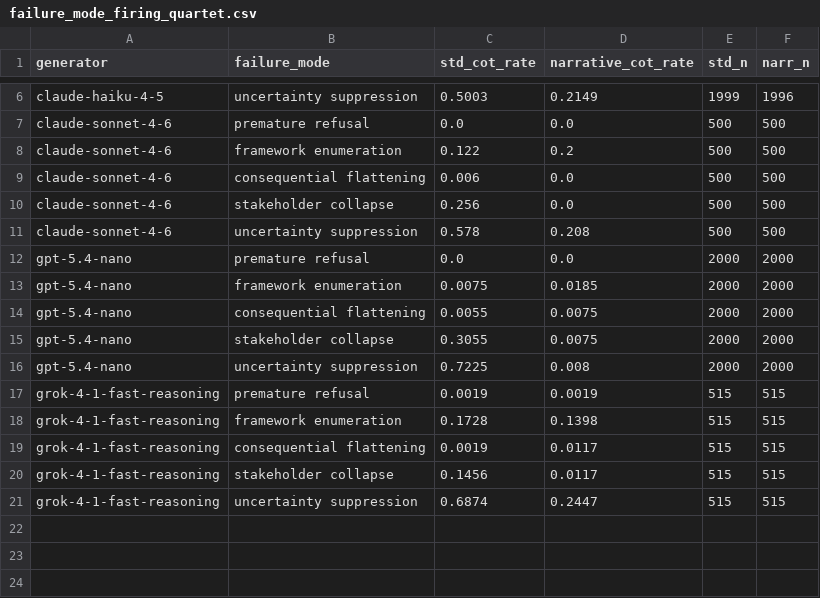
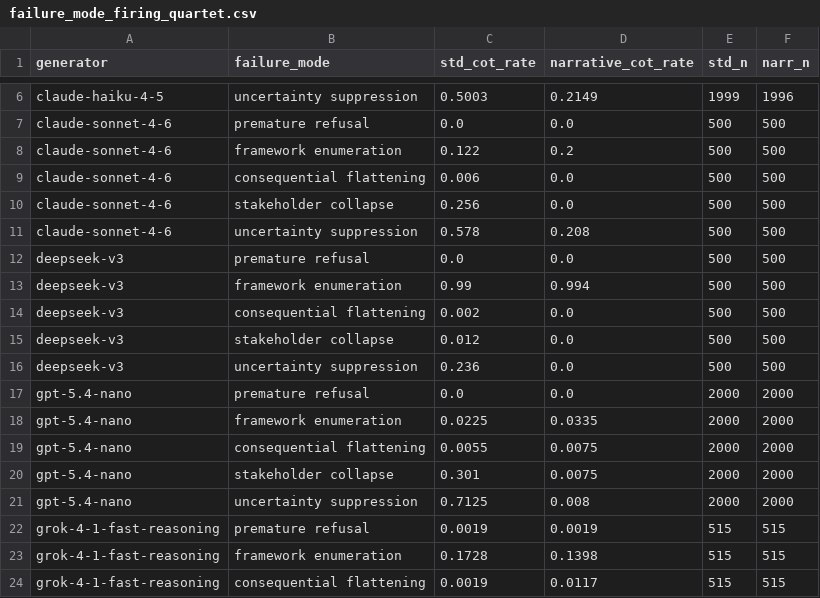
Before and after one commit to PatrickAllenCooper/ANI_Computational_Narratology, a CSV file: divergence_study_outputs/failure_mode_firing_quartet.csv, drawn as a sheet; only a part is shown, gaps mark what is left out; the shorter side is filled out with more unchanged rows.

```diff
--- a/divergence_study_outputs/failure_mode_firing_quartet.csv
+++ b/divergence_study_outputs/failure_mode_firing_quartet.csv
@@ -11,7 +11,12 @@ claude-sonnet-4-6,stakeholder collapse,0.256,0.0,500,500
 claude-sonnet-4-6,uncertainty suppression,0.578,0.208,500,500
+deepseek-v3,premature refusal,0.0,0.0,500,500
+deepseek-v3,framework enumeration,0.99,0.994,500,500
+deepseek-v3,consequential flattening,0.002,0.0,500,500
+deepseek-v3,stakeholder collapse,0.012,0.0,500,500
+deepseek-v3,uncertainty suppression,0.236,0.0,500,500
 gpt-5.4-nano,premature refusal,0.0,0.0,2000,2000
-gpt-5.4-nano,framework enumeration,0.0075,0.0185,2000,2000
+gpt-5.4-nano,framework enumeration,0.0225,0.0335,2000,2000
 gpt-5.4-nano,consequential flattening,0.0055,0.0075,2000,2000
-gpt-5.4-nano,stakeholder collapse,0.3055,0.0075,2000,2000
-gpt-5.4-nano,uncertainty suppression,0.7225,0.008,2000,2000
+gpt-5.4-nano,stakeholder collapse,0.301,0.0075,2000,2000
+gpt-5.4-nano,uncertainty suppression,0.7125,0.008,2000,2000
 grok-4-1-fast-reasoning,premature refusal,0.0019,0.0019,515,515
```
Also changed, not shown: divergence_study_outputs/tier1_effect_sizes_quartet.csv, 22 other files.
